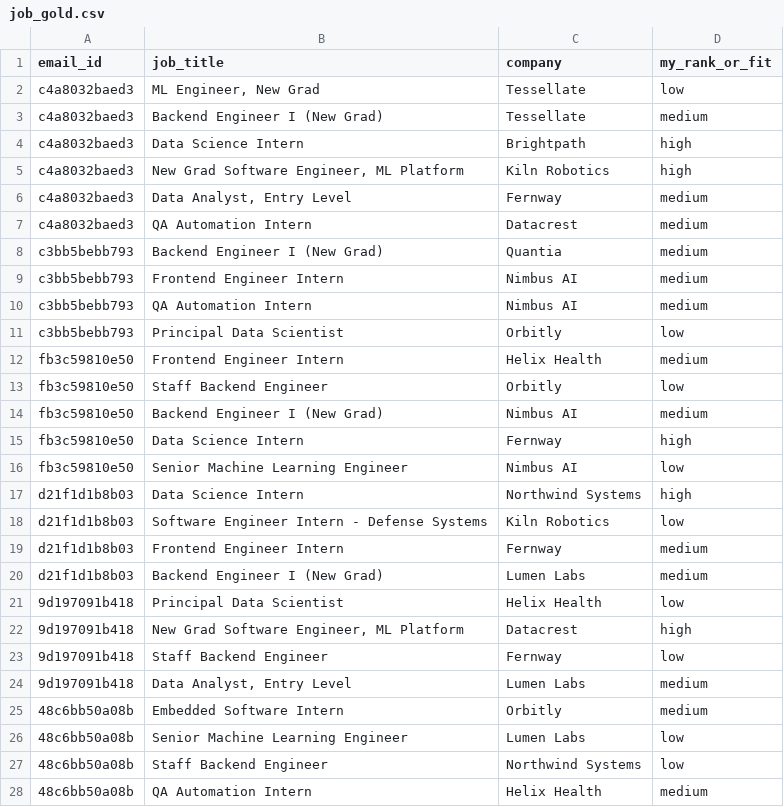
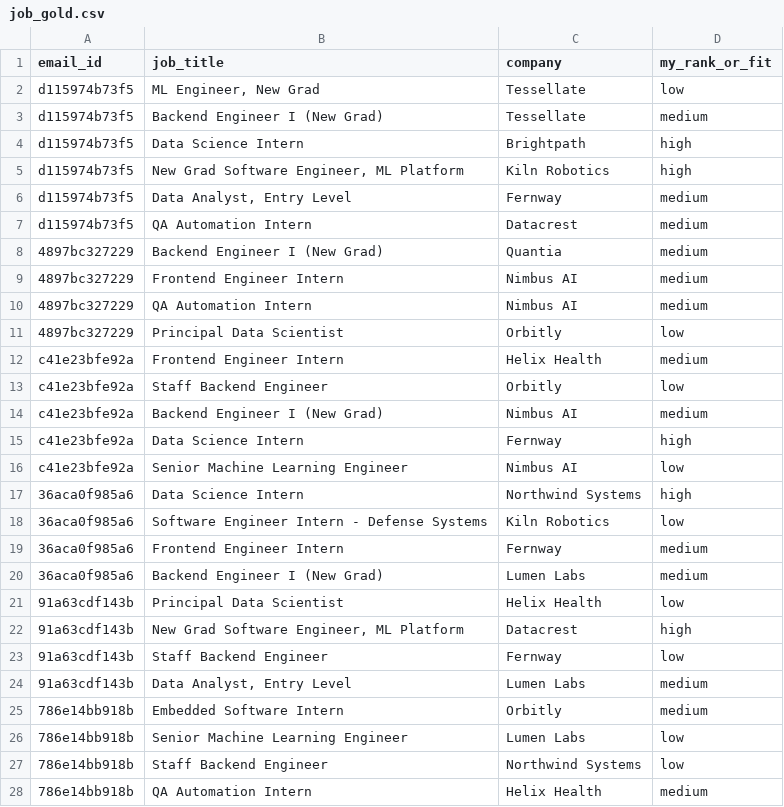
Before and after one commit to aswin215/Fossil-Filter, a CSV file: data/job_gold.csv, drawn as a sheet; only a part is shown; the diff covers the shown part only.

```diff
--- a/data/job_gold.csv
+++ b/data/job_gold.csv
@@ -1,28 +1,28 @@
 email_id,job_title,company,my_rank_or_fit
-c4a8032baed3,"ML Engineer, New Grad",Tessellate,low
-c4a8032baed3,Backend Engineer I (New Grad),Tessellate,medium
-c4a8032baed3,Data Science Intern,Brightpath,high
-c4a8032baed3,"New Grad Software Engineer, ML Platform",Kiln Robotics,high
-c4a8032baed3,"Data Analyst, Entry Level",Fernway,medium
-c4a8032baed3,QA Automation Intern,Datacrest,medium
-c3bb5bebb793,Backend Engineer I (New Grad),Quantia,medium
-c3bb5bebb793,Frontend Engineer Intern,Nimbus AI,medium
-c3bb5bebb793,QA Automation Intern,Nimbus AI,medium
-c3bb5bebb793,Principal Data Scientist,Orbitly,low
-fb3c59810e50,Frontend Engineer Intern,Helix Health,medium
-fb3c59810e50,Staff Backend Engineer,Orbitly,low
-fb3c59810e50,Backend Engineer I (New Grad),Nimbus AI,medium
-fb3c59810e50,Data Science Intern,Fernway,high
-fb3c59810e50,Senior Machine Learning Engineer,Nimbus AI,low
-d21f1d1b8b03,Data Science Intern,Northwind Systems,high
-d21f1d1b8b03,Software Engineer Intern - Defense Systems,Kiln Robotics,low
-d21f1d1b8b03,Frontend Engineer Intern,Fernway,medium
-d21f1d1b8b03,Backend Engineer I (New Grad),Lumen Labs,medium
-9d197091b418,Principal Data Scientist,Helix Health,low
-9d197091b418,"New Grad Software Engineer, ML Platform",Datacrest,high
-9d197091b418,Staff Backend Engineer,Fernway,low
-9d197091b418,"Data Analyst, Entry Level",Lumen Labs,medium
-48c6bb50a08b,Embedded Software Intern,Orbitly,medium
-48c6bb50a08b,Senior Machine Learning Engineer,Lumen Labs,low
-48c6bb50a08b,Staff Backend Engineer,Northwind Systems,low
-48c6bb50a08b,QA Automation Intern,Helix Health,medium
+d115974b73f5,"ML Engineer, New Grad",Tessellate,low
+d115974b73f5,Backend Engineer I (New Grad),Tessellate,medium
+d115974b73f5,Data Science Intern,Brightpath,high
+d115974b73f5,"New Grad Software Engineer, ML Platform",Kiln Robotics,high
+d115974b73f5,"Data Analyst, Entry Level",Fernway,medium
+d115974b73f5,QA Automation Intern,Datacrest,medium
+4897bc327229,Backend Engineer I (New Grad),Quantia,medium
+4897bc327229,Frontend Engineer Intern,Nimbus AI,medium
+4897bc327229,QA Automation Intern,Nimbus AI,medium
+4897bc327229,Principal Data Scientist,Orbitly,low
+c41e23bfe92a,Frontend Engineer Intern,Helix Health,medium
+c41e23bfe92a,Staff Backend Engineer,Orbitly,low
+c41e23bfe92a,Backend Engineer I (New Grad),Nimbus AI,medium
+c41e23bfe92a,Data Science Intern,Fernway,high
+c41e23bfe92a,Senior Machine Learning Engineer,Nimbus AI,low
+36aca0f985a6,Data Science Intern,Northwind Systems,high
+36aca0f985a6,Software Engineer Intern - Defense Systems,Kiln Robotics,low
+36aca0f985a6,Frontend Engineer Intern,Fernway,medium
+36aca0f985a6,Backend Engineer I (New Grad),Lumen Labs,medium
+91a63cdf143b,Principal Data Scientist,Helix Health,low
+91a63cdf143b,"New Grad Software Engineer, ML Platform",Datacrest,high
+91a63cdf143b,Staff Backend Engineer,Fernway,low
+91a63cdf143b,"Data Analyst, Entry Level",Lumen Labs,medium
+786e14bb918b,Embedded Software Intern,Orbitly,medium
+786e14bb918b,Senior Machine Learning Engineer,Lumen Labs,low
+786e14bb918b,Staff Backend Engineer,Northwind Systems,low
+786e14bb918b,QA Automation Intern,Helix Health,medium
```
Also changed, not shown: 14 edited cells elsewhere in this file, data/labels.csv, 1 other file.
